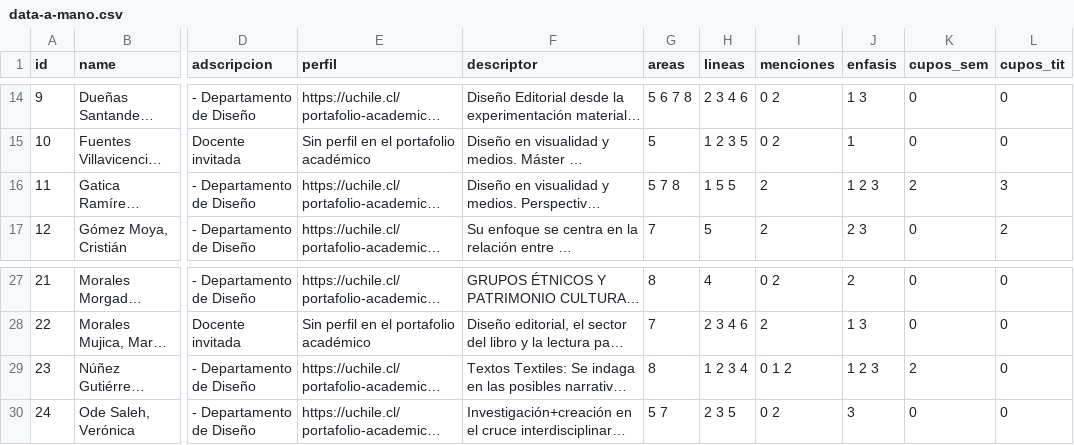
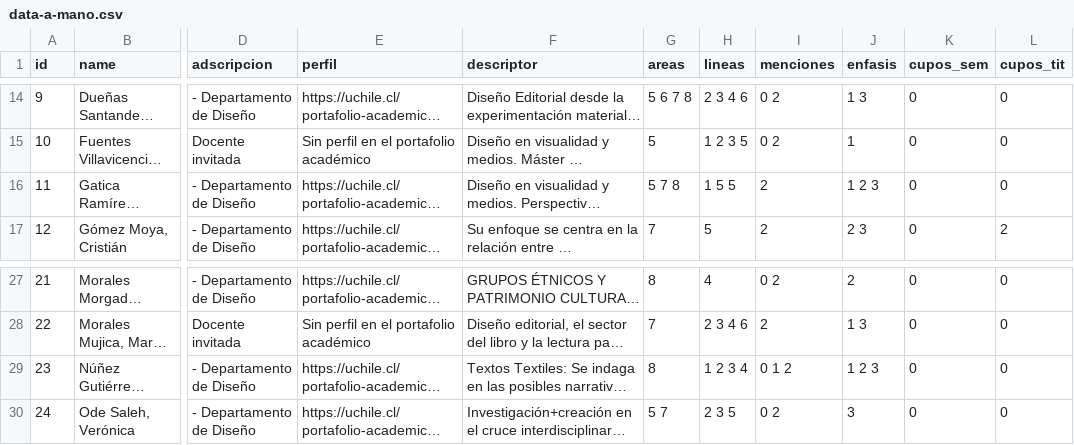
Before and after one commit to disenouchile/guiaturas, a CSV file: data/data-a-mano.csv, drawn as a sheet; only a part is shown, gaps mark what is left out; long unchanged cells end in …; the diff names each change by its address in the sheet, - before the commit and + after, or states it on an @@ line.

Commit message:
Update data-a-mano.csv

```diff
--- a/data/data-a-mano.csv
+++ b/data/data-a-mano.csv
-K16 (cupos_sem): 2
+K16 (cupos_sem): 0
-L16 (cupos_tit): 3
+L16 (cupos_tit): 0
-K29 (cupos_sem): 2
+K29 (cupos_sem): 0
```
